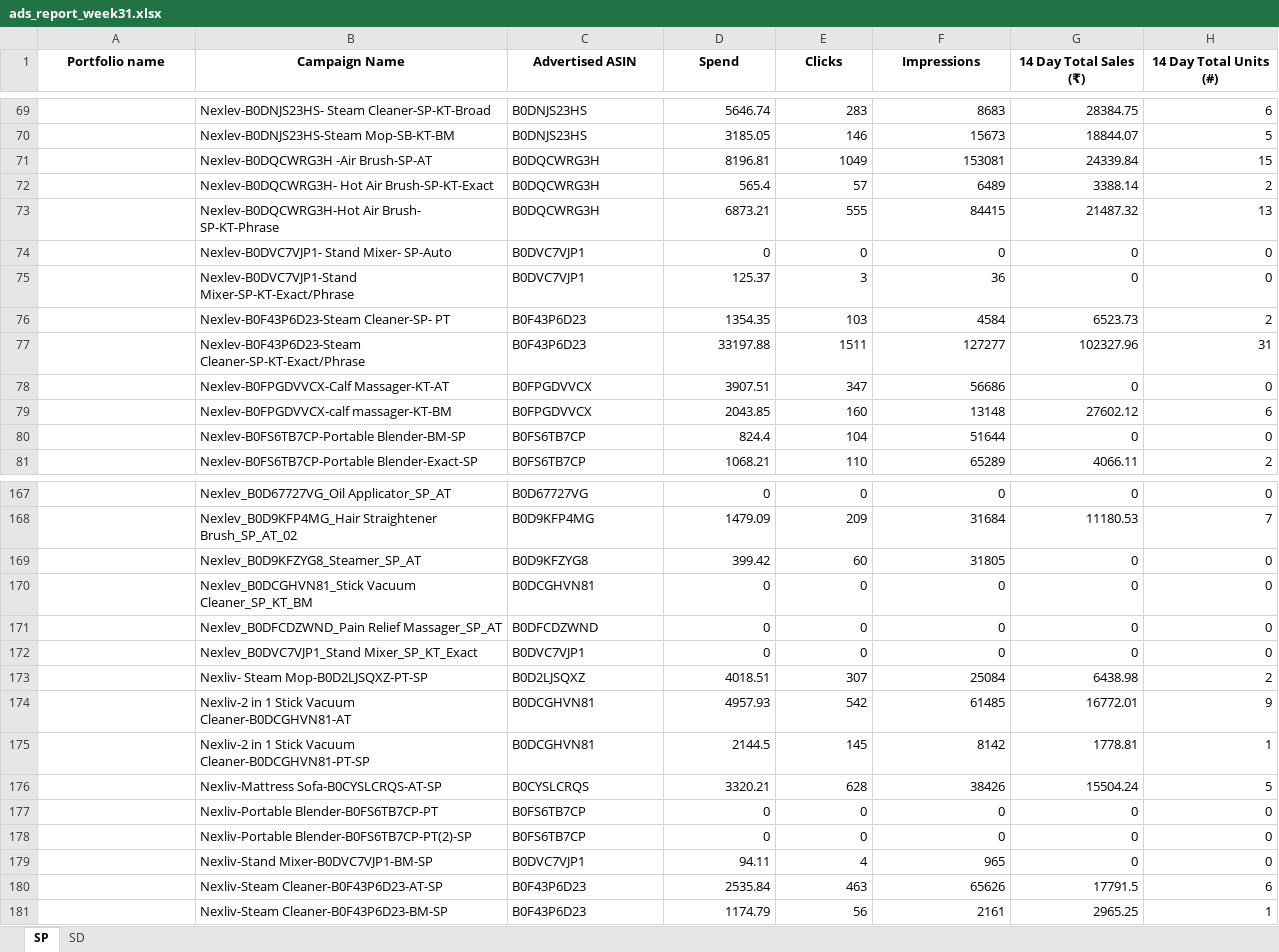
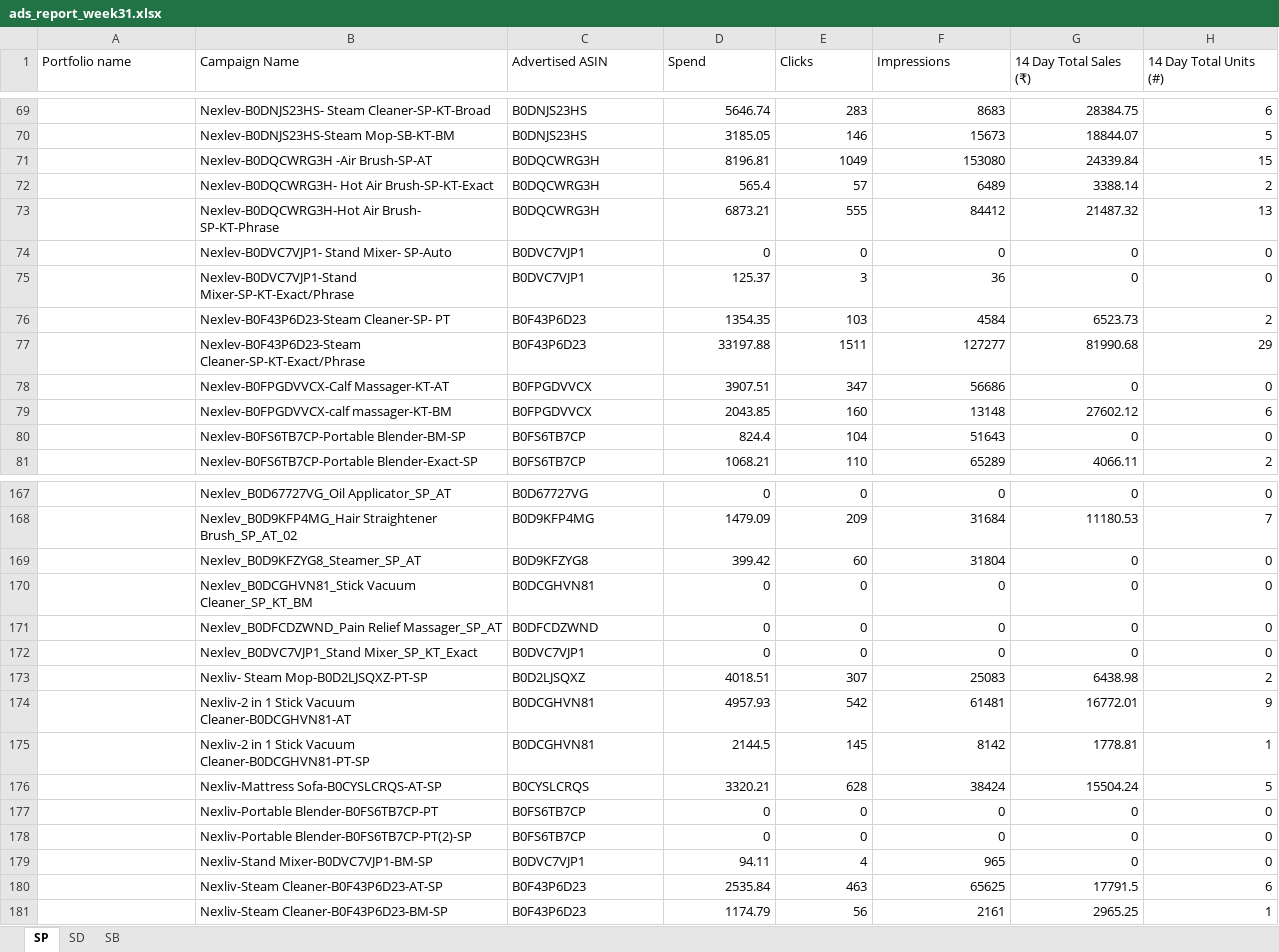
Before and after one commit to nitesh-lang/weekly-dashboard-fastapi, an Excel workbook: data/ams_weekly_data/Nexlev/ads_report_week31.xlsx, sheet SP, drawn as a sheet; only a part is shown, gaps mark what is left out; values as stored, in another font and other column widths than the file's, no borders; the diff covers the shown part only; the diff names each change by its address in the sheet, - before the commit and + after, or states it on an @@ line.

```diff
--- a/data/ams_weekly_data/Nexlev/ads_report_week31.xlsx (sheet SP)
+++ b/data/ams_weekly_data/Nexlev/ads_report_week31.xlsx (sheet SP)
+sheet tab: SB
@@ A1:H1 bold: on → off, alignment: center → left @@
-F71 (Impressions): 153081
+F71 (Impressions): 153080
-F73 (Impressions): 84415
+F73 (Impressions): 84412
-G77 (14 Day Total Sales (₹)): 102327.96
+G77 (14 Day Total Sales (₹)): 81990.68
-H77 (14 Day Total Units (#)): 31
+H77 (14 Day Total Units (#)): 29
-F80 (Impressions): 51644
+F80 (Impressions): 51643
-F169 (Impressions): 31805
+F169 (Impressions): 31804
-F173 (Impressions): 25084
+F173 (Impressions): 25083
-F174 (Impressions): 61485
+F174 (Impressions): 61481
-F176 (Impressions): 38426
+F176 (Impressions): 38424
-F180 (Impressions): 65626
+F180 (Impressions): 65625
```
Also changed, not shown: 16 edited cells elsewhere in this sheet, sheet SD, data/ams_weekly_data/Audio_Array/ads_report_week31.xlsx, data/ams_weekly_data/White_Mulberry/ads_report_week31.xlsx, 31 other files.
